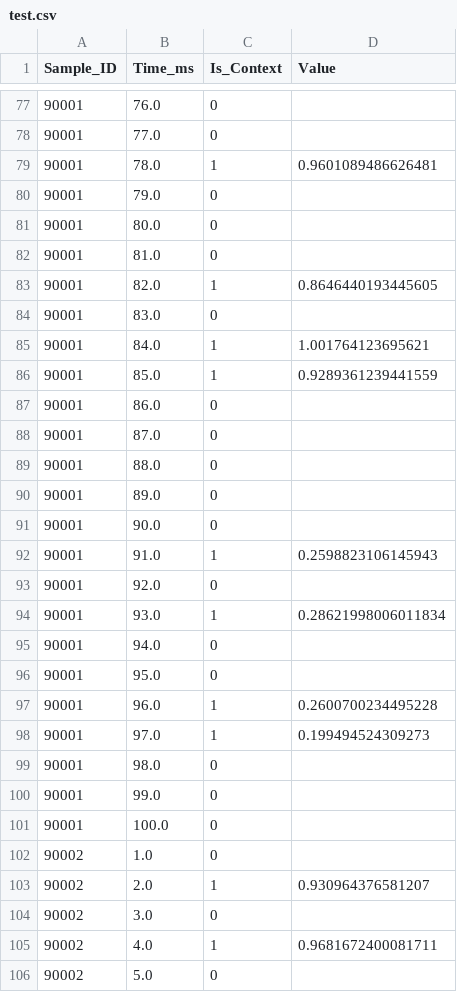
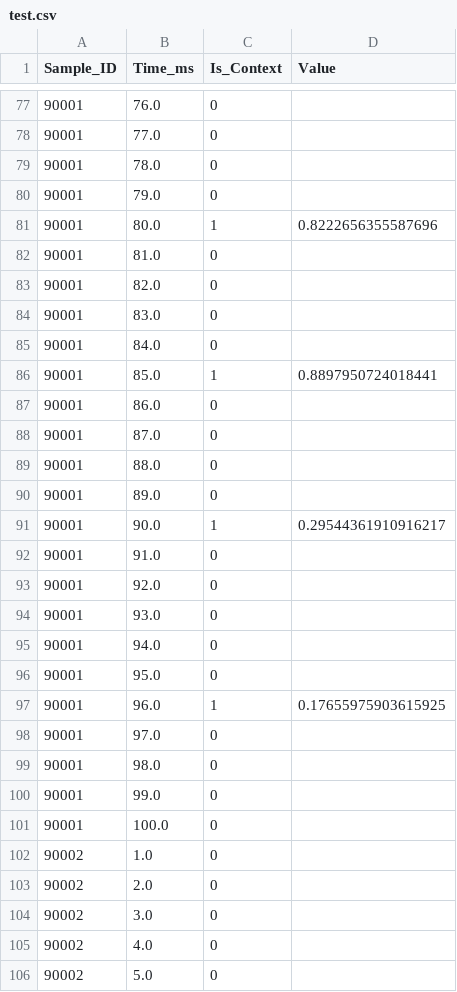
Before and after one commit to DG-Dhruvi/Spectral-Bridge, a CSV file: test.csv, drawn as a sheet; only a part is shown, gaps mark what is left out; the diff covers the shown part only.

```diff
--- a/test.csv
+++ b/test.csv
@@ -78,10 +78,10 @@ Sample_ID,Time_ms,Is_Context,Value
 90001,77.0,0,
-90001,78.0,1,0.9601089486626481
+90001,78.0,0,
 90001,79.0,0,
-90001,80.0,0,
+90001,80.0,1,0.8222656355587696
 90001,81.0,0,
-90001,82.0,1,0.8646440193445605
+90001,82.0,0,
 90001,83.0,0,
-90001,84.0,1,1.001764123695621
-90001,85.0,1,0.9289361239441559
+90001,84.0,0,
+90001,85.0,1,0.8897950724018441
 90001,86.0,0,
@@ -90,10 +90,10 @@ Sample_ID,Time_ms,Is_Context,Value
 90001,89.0,0,
-90001,90.0,0,
-90001,91.0,1,0.2598823106145943
+90001,90.0,1,0.29544361910916217
+90001,91.0,0,
 90001,92.0,0,
-90001,93.0,1,0.28621998006011834
+90001,93.0,0,
 90001,94.0,0,
 90001,95.0,0,
-90001,96.0,1,0.2600700234495228
-90001,97.0,1,0.199494524309273
+90001,96.0,1,0.17655975903615925
+90001,97.0,0,
 90001,98.0,0,
@@ -102,5 +102,5 @@ Sample_ID,Time_ms,Is_Context,Value
 90002,1.0,0,
-90002,2.0,1,0.930964376581207
+90002,2.0,0,
 90002,3.0,0,
-90002,4.0,1,0.9681672400081711
+90002,4.0,0,
 90002,5.0,0,
```
Also changed, not shown: 176 edited cells elsewhere in this file, 8 other files.
